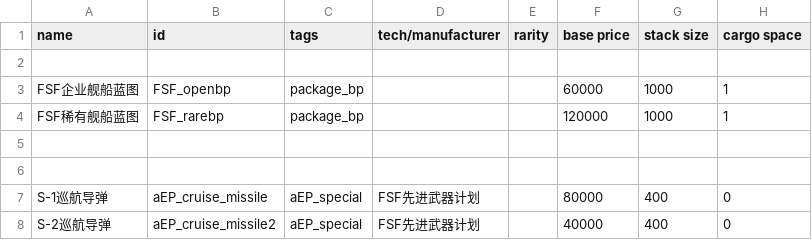
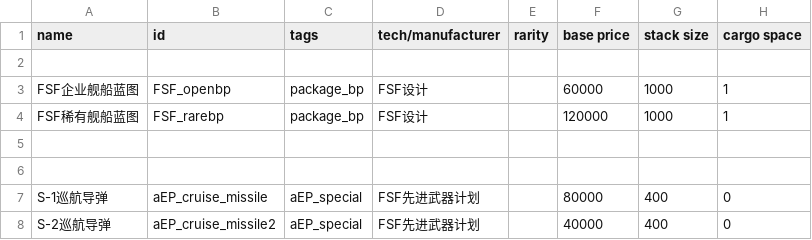
Before and after one commit to a111164i/FSF_MilitaryCompany, a CSV file: data/campaign/special_items.csv, drawn as a sheet; only a part is shown; the diff names each change by its address in the sheet, - before the commit and + after, or states it on an @@ line.

```diff
--- a/data/campaign/special_items.csv
+++ b/data/campaign/special_items.csv
-D3:D4 (tech/manufacturer): (empty)
+D3:D4 (tech/manufacturer): FSF设计
```
Also changed, not shown: data/campaign/special_items_EN.csv, 2 other files.
